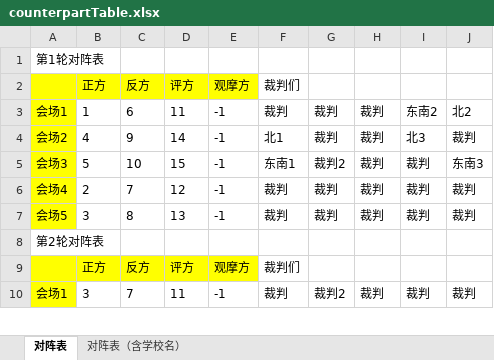
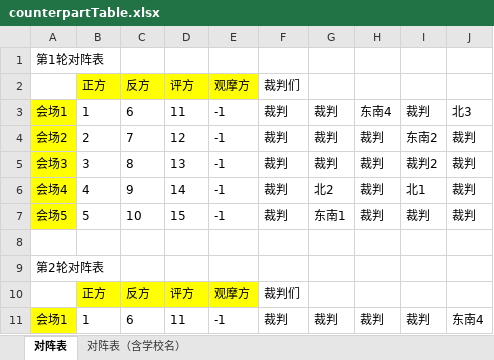
Before and after one commit to VatinaCharo/PTAssist, an Excel workbook: Server/counterpartTable.xlsx, sheet 对阵表, drawn as a sheet; only a part is shown; values as stored, in another font and other column widths than the file's, no borders; addresses are those after the commit; the diff covers the shown part only; the diff names each change by its address in the sheet, - before the commit and + after, or states it on an @@ line.

```diff
--- a/Server/counterpartTable.xlsx (sheet 对阵表)
+++ b/Server/counterpartTable.xlsx (sheet 对阵表)
-A2 fill: #FFFF00
+A2 fill: none
-H3: 裁判
+H3: 东南4
-I3: 东南2
+I3: 裁判
-J3: 北2
+J3: 北3
-B4: 4
+B4: 2
-C4: 9
+C4: 7
-D4: 14
+D4: 12
-F4: 北1
+F4: 裁判
-I4: 北3
+I4: 东南2
-B5: 5
+B5: 3
-C5: 10
+C5: 8
-D5: 15
+D5: 13
-F5: 东南1
+F5: 裁判
-G5: 裁判2
+G5: 裁判
-I5: 裁判
+I5: 裁判2
-J5: 东南3
+J5: 裁判
-B6: 2
+B6: 4
-C6: 7
+C6: 9
-D6: 12
+D6: 14
-G6: 裁判
+G6: 北2
-I6: 裁判
+I6: 北1
-B7: 3
+B7: 5
-C7: 8
+C7: 10
-D7: 13
+D7: 15
-G7: 裁判
+G7: 东南1
+row 8: (empty)
-A10 fill: #FFFF00
+A10 fill: none
-B11: 3
+B11: 1
-C11: 7
+C11: 6
-G11: 裁判2
+G11: 裁判
-J11: 裁判
+J11: 东南4
```
Also changed, not shown: 1 added row, 38 edited cells and cell formats elsewhere in this sheet, sheet 对阵表（含学校名）, 5 other files.
